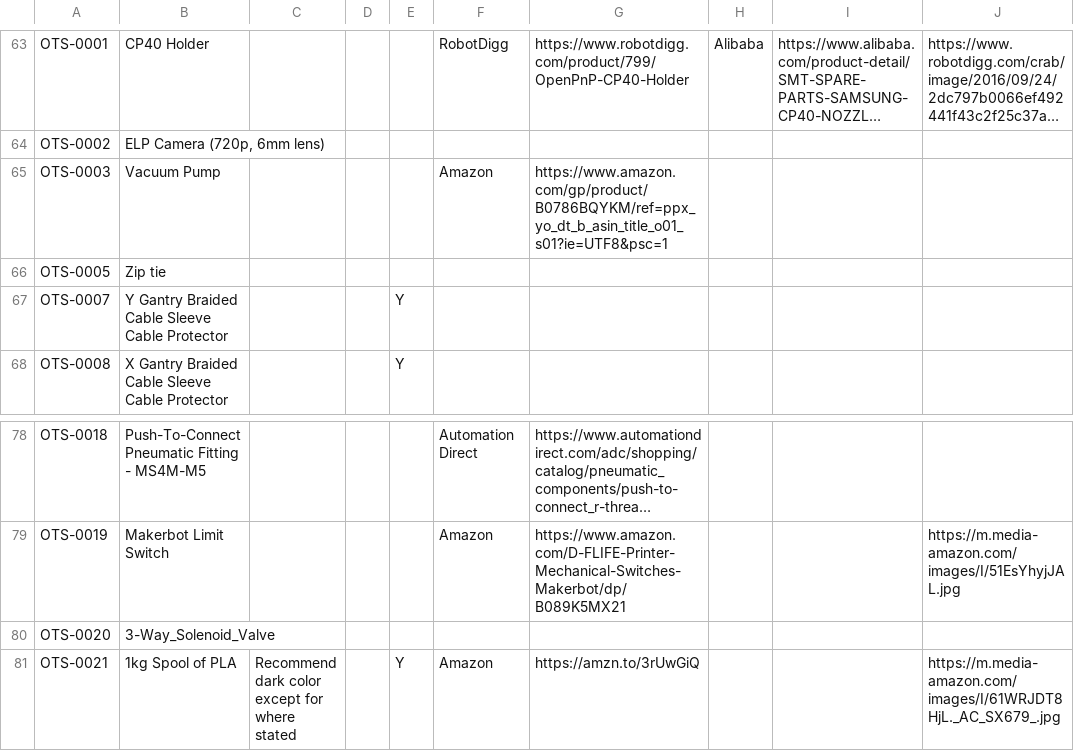
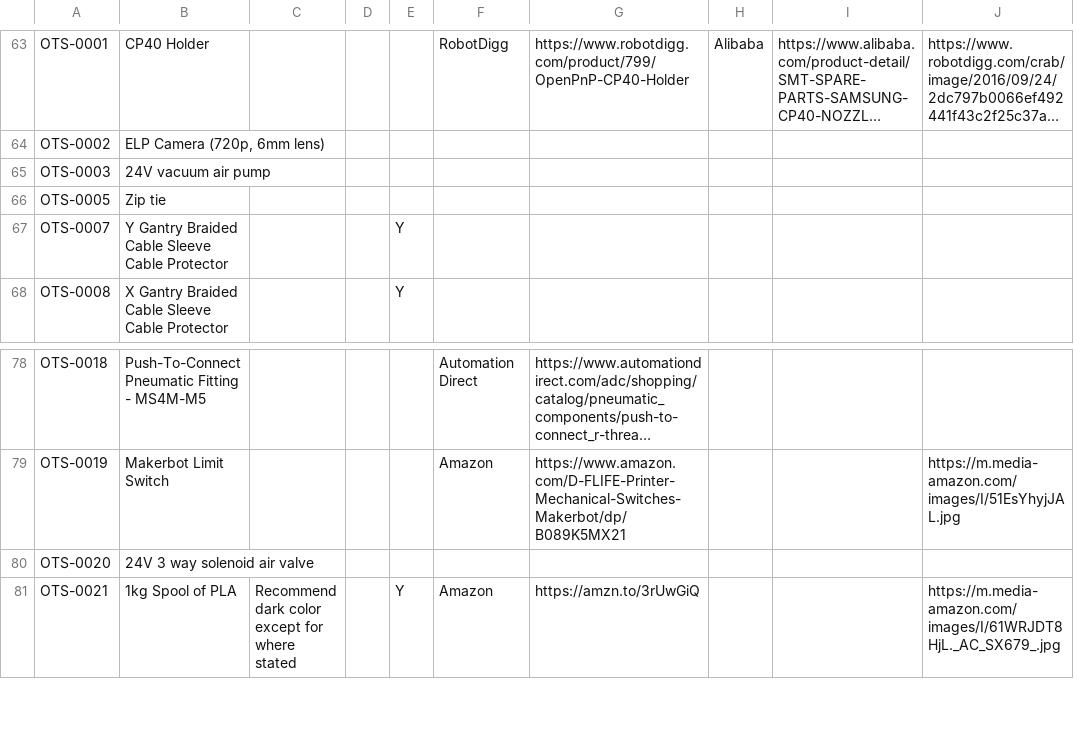
Before and after one commit to opulo-inc/lumenpnp, a CSV file: pnp/LumenPnP Part Catalog.csv, drawn as a sheet; only a part is shown, gaps mark what is left out; long unchanged cells end in …; the diff names each change by its address in the sheet, - before the commit and + after, or states it on an @@ line.

Commit message:
Remove reference to 12V Amazon pump #453

```diff
--- a/pnp/LumenPnP Part Catalog.csv
+++ b/pnp/LumenPnP Part Catalog.csv
-B65: Vacuum Pump
+B65: 24V vacuum air pump
-F65: Amazon
+F65: (empty)
-G65: https://www.amazon.com/gp/product/B0786BQYKM/ref=ppx_yo_dt_b_asin_title_o01_s01?ie=UTF8&psc=1
+G65: (empty)
-B80: 3-Way_Solenoid_Valve
+B80: 24V 3 way solenoid air valve
```
Also changed, not shown: 1 other file.
